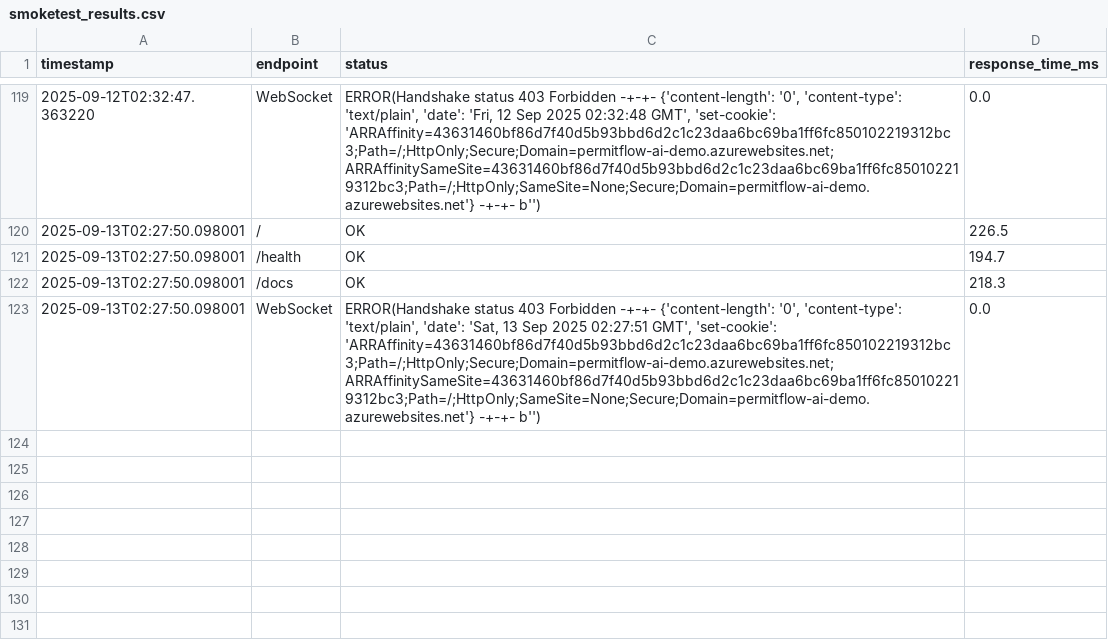
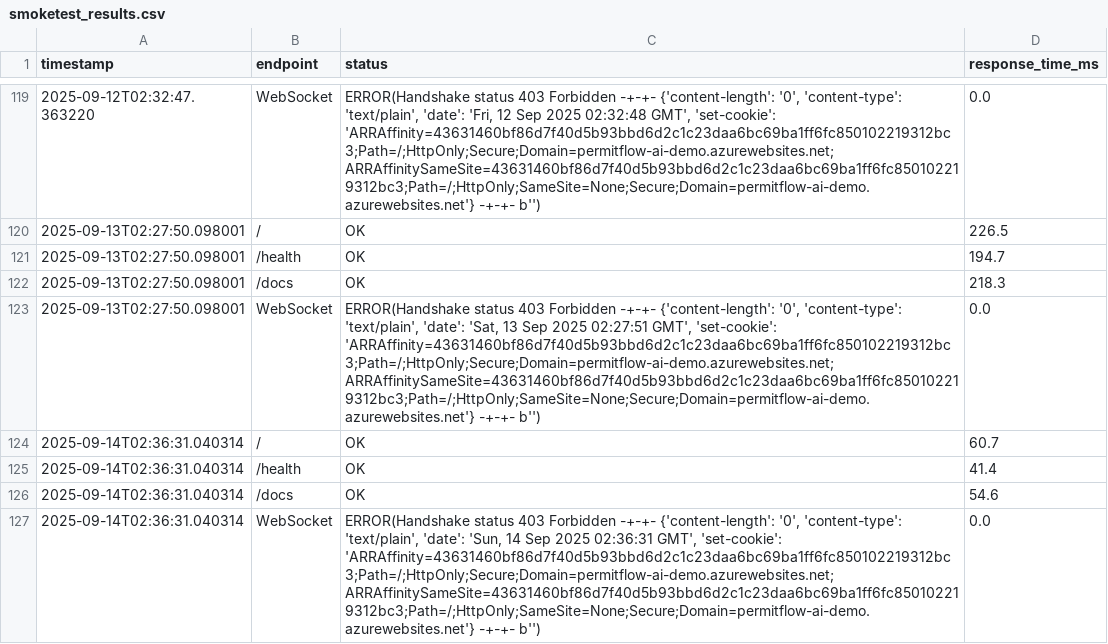
Before and after one commit to wbettini/permitflow-ai, a CSV file: monitoring/smoketest_results.csv, drawn as a sheet; only a part is shown, gaps mark what is left out; the diff names each change by its address in the sheet, - before the commit and + after, or states it on an @@ line.

```diff
--- a/monitoring/smoketest_results.csv
+++ b/monitoring/smoketest_results.csv
+row 124: 2025-09-14T02:36:31.040314 | / | OK | 60.7
+row 125: 2025-09-14T02:36:31.040314 | /health | OK | 41.4
+row 126: 2025-09-14T02:36:31.040314 | /docs | OK | 54.6
+row 127: 2025-09-14T02:36:31.040314 | WebSocket | ERROR(Handshake status 403 Forbidden -+-+- {'content-length': '0', 'content-type': 'text/plain', 'date': 'Sun, 14 Sep 2025 02:36:31 GMT', 'set-cookie': 'ARRAffinity=43631460bf86d7f40d5b93bbd6d2c1c23daa6bc69ba1ff6fc850102219312bc3;Path=/;HttpOnly;Secure;Domain=permitflow-ai-demo.azurewebsites.net; ARRAffinitySameSite=43631460bf86d7f40d5b93bbd6d2c1c23daa6bc69ba1ff6fc850102219312bc3;Path=/;HttpOnly;SameSite=None;Secure;Domain=permitflow-ai-demo.azurewebsites.net'} -+-+- b'') | 0.0
```
Also changed, not shown: 4 other files.
